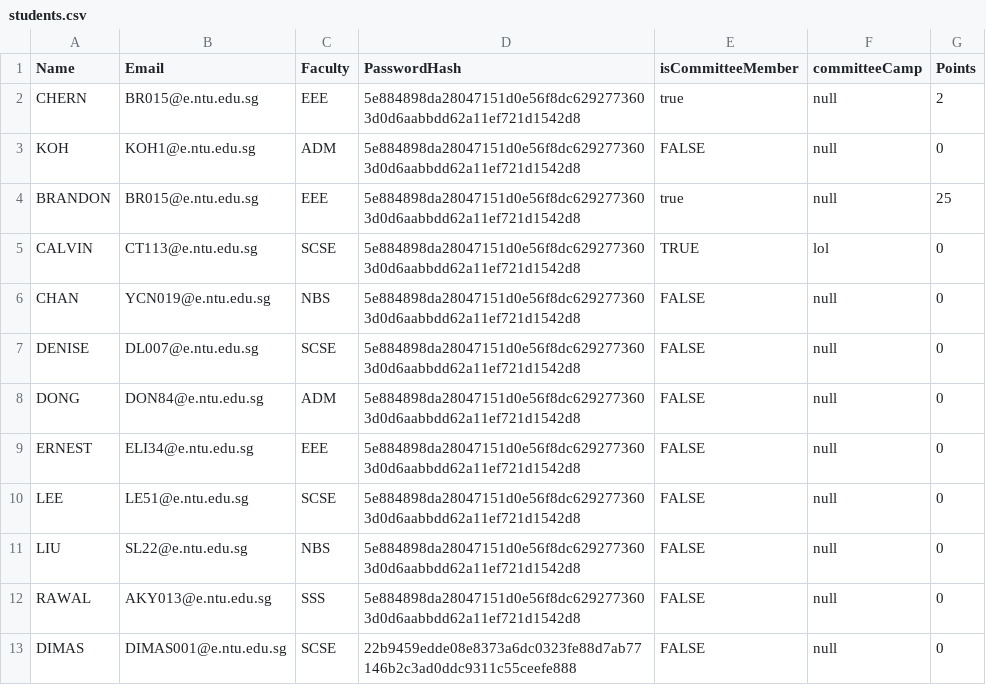
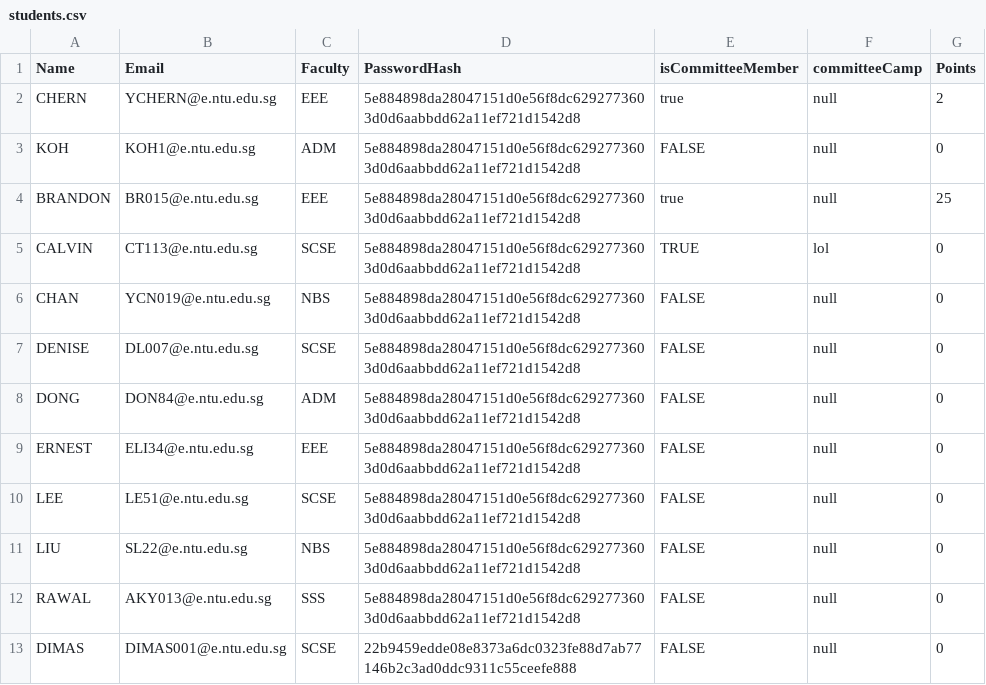
Before and after one commit to desolaterobot/CAMS_Project, a CSV file: data/students.csv, drawn as a sheet.

Commit message:
Update students.csv

```diff
--- a/data/students.csv
+++ b/data/students.csv
@@ -1,3 +1,3 @@
 Name,Email,Faculty,PasswordHash,isCommitteeMember,committeeCamp,Points
-CHERN,BR015@e.ntu.edu.sg,EEE,5e884898da28047151d0e56f8dc6292773603d0d6aabbdd62a11ef721d1542d8,true,null,2
+CHERN,YCHERN@e.ntu.edu.sg,EEE,5e884898da28047151d0e56f8dc6292773603d0d6aabbdd62a11ef721d1542d8,true,null,2
 KOH,KOH1@e.ntu.edu.sg,ADM,5e884898da28047151d0e56f8dc6292773603d0d6aabbdd62a11ef721d1542d8,FALSE,null,0
```
